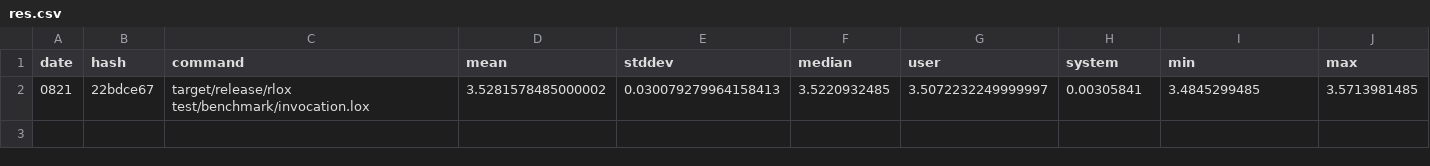
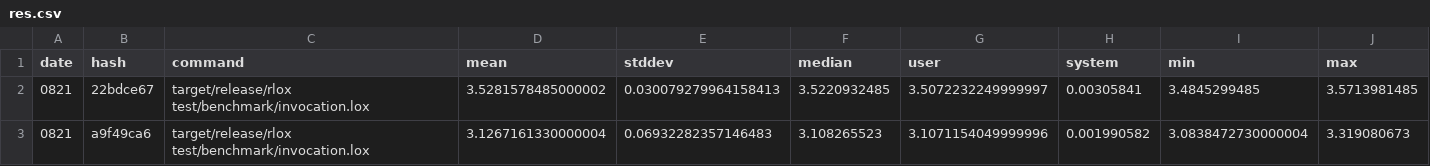
Before and after one commit to rctcwyvrn/rlox, a CSV file: results/hyperfine/invocation/res.csv, drawn as a sheet.

```diff
--- a/results/hyperfine/invocation/res.csv
+++ b/results/hyperfine/invocation/res.csv
@@ -2 +2,2 @@ date,hash,command,mean,stddev,median,user,system,min,max
 0821,22bdce67,target/release/rlox test/benchmark/invocation.lox,3.5281578485000002,0.030079279964158413,3.5220932485,3.5072232249999997,0.00305841,3.4845299485,3.5713981485
+0821,a9f49ca6,target/release/rlox test/benchmark/invocation.lox,3.1267161330000004,0.06932282357146483,3.108265523,3.1071154049999996,0.001990582,3.0838472730000004,3.319080673
```
Also changed, not shown: results/hyperfine/binary_trees/res.csv, results/hyperfine/equality/res.csv, 7 other files.
